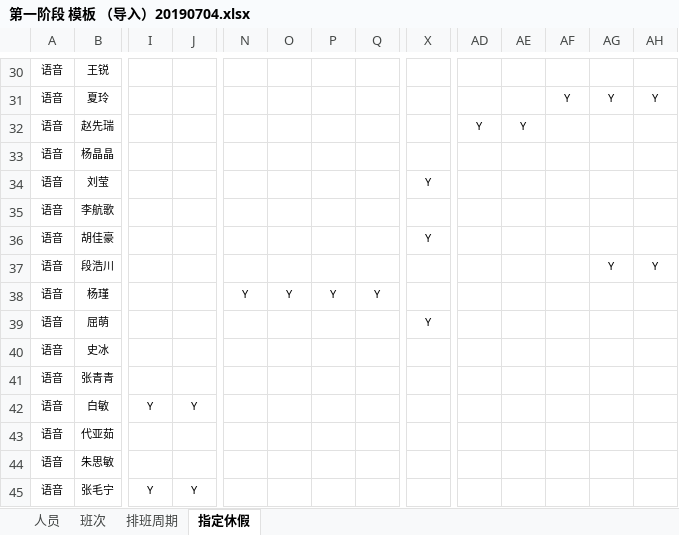
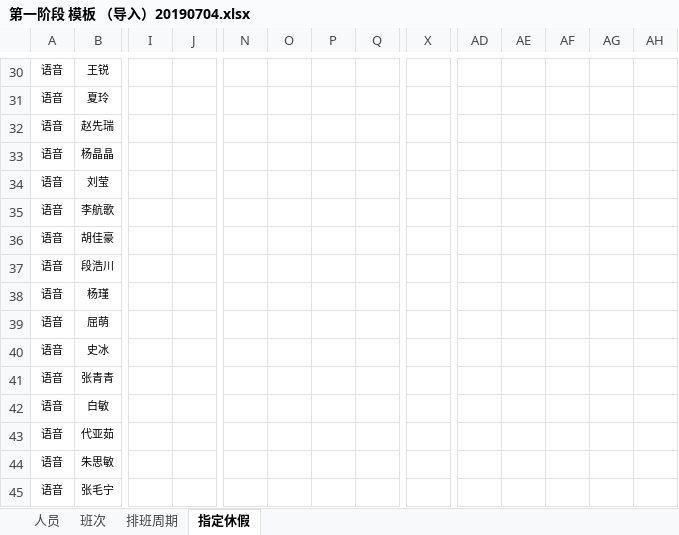
Before and after one commit to aidlucky/800TS_Project, an Excel workbook: scheduling/第一阶段 模板 （导入）20190704.xlsx, sheet 指定休假, drawn as a sheet; only a part is shown, gaps mark what is left out; values as stored, in another font and other column widths than the file's, no borders; conditional formats not drawn; the diff covers the shown part only; the diff names each change by its address in the sheet, - before the commit and + after, or states it on an @@ line.

```diff
--- a/scheduling/第一阶段 模板 （导入）20190704.xlsx (sheet 指定休假)
+++ b/scheduling/第一阶段 模板 （导入）20190704.xlsx (sheet 指定休假)
-AF31: Y
+AF31: (empty)
-AG31: Y
+AG31: (empty)
-AH31: Y
+AH31: (empty)
-AD32: Y
+AD32: (empty)
-AE32: Y
+AE32: (empty)
-X34: Y
+X34: (empty)
-X36: Y
+X36: (empty)
-AG37: Y
+AG37: (empty)
-AH37: Y
+AH37: (empty)
-N38: Y
+N38: (empty)
-O38: Y
+O38: (empty)
-P38: Y
+P38: (empty)
-Q38: Y
+Q38: (empty)
-X39: Y
+X39: (empty)
-I42: Y
+I42: (empty)
-J42: Y
+J42: (empty)
-I45: Y
+I45: (empty)
-J45: Y
+J45: (empty)
```
Also changed, not shown: 29 edited cells elsewhere in this sheet, sheet 人员, scheduling/排班.xlsx, 3 other files.
